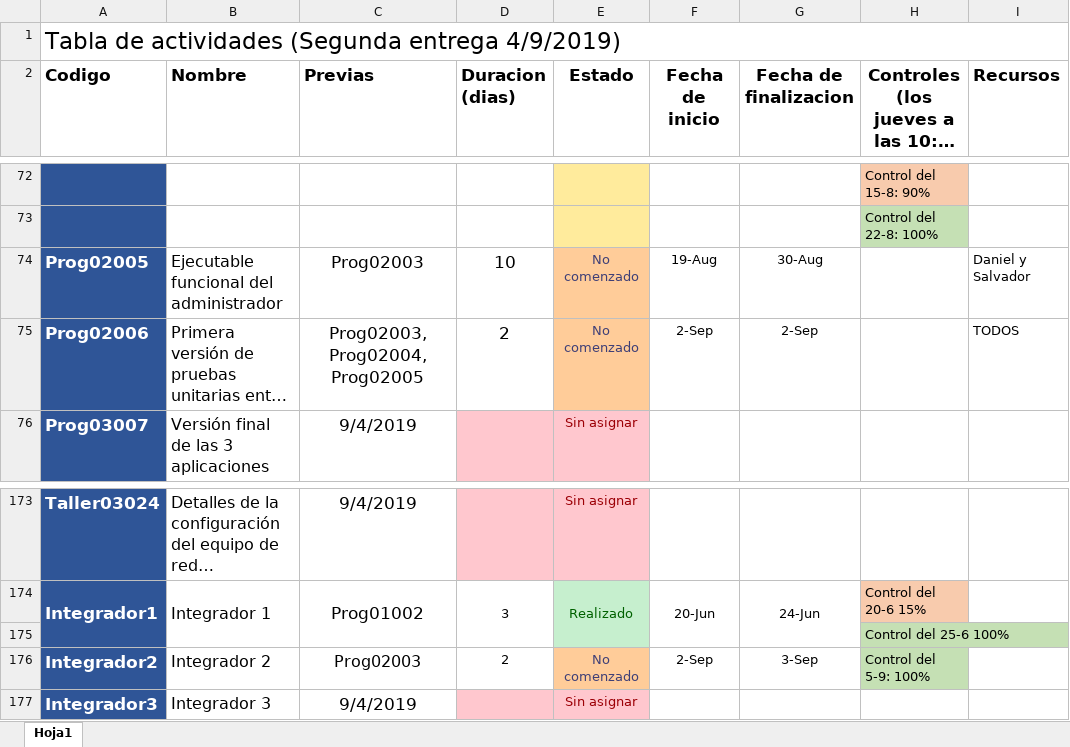
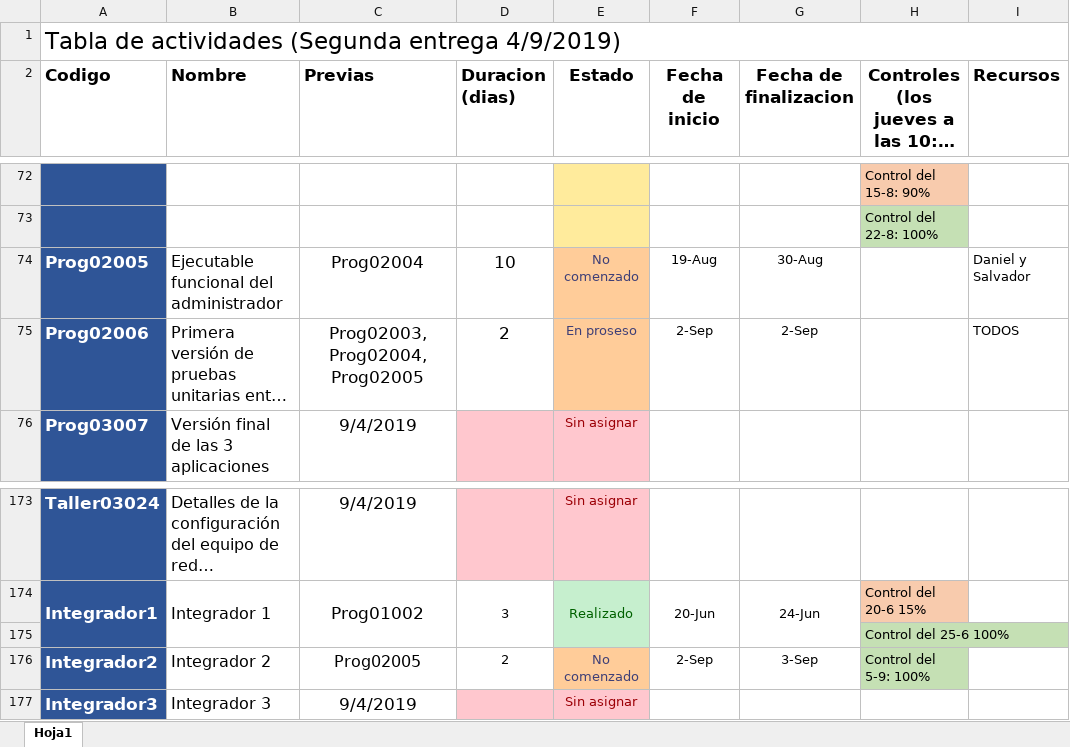
Before and after one commit to DanielPS555/Proyecto-App-.Net-Logistica----Proyecto-final-ESI, an Excel workbook: Actividades/Proy01005/Tabla de actividades.xlsx, sheet Hoja1, drawn as a sheet; only a part is shown, gaps mark what is left out; long unchanged cells end in …; values as stored, in another font and other column widths than the file's, no borders; charts and pictures not drawn; the diff names each change by its address in the sheet, - before the commit and + after, or states it on an @@ line.

```diff
--- a/Actividades/Proy01005/Tabla de actividades.xlsx (sheet Hoja1)
+++ b/Actividades/Proy01005/Tabla de actividades.xlsx (sheet Hoja1)
-C74 (Previas): Prog02003
+C74 (Previas): Prog02004
-E75 (Estado): No comenzado
+E75 (Estado): En proseso
-C176 (Previas): Prog02003
+C176 (Previas): Prog02005
```
Also changed, not shown: charts or pictures, 24 other files.
